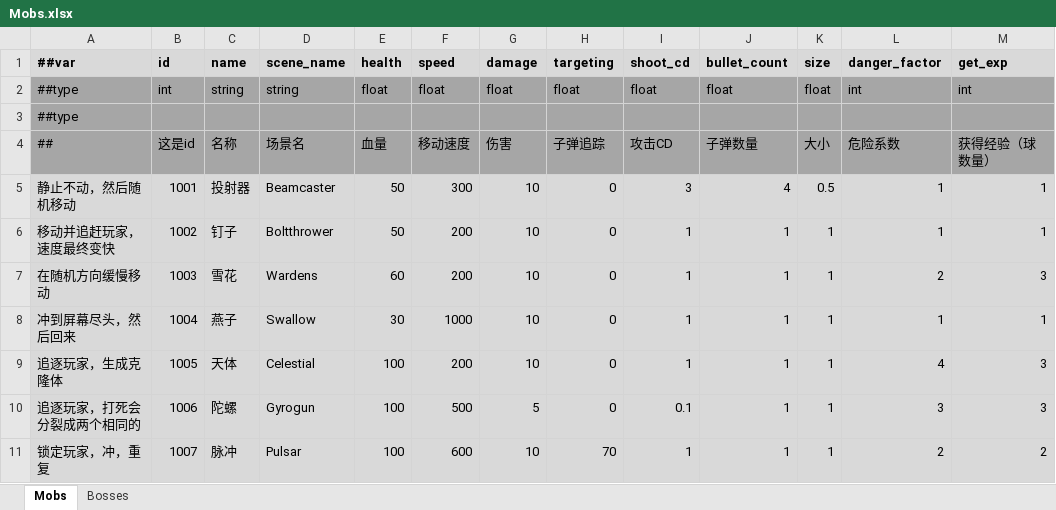
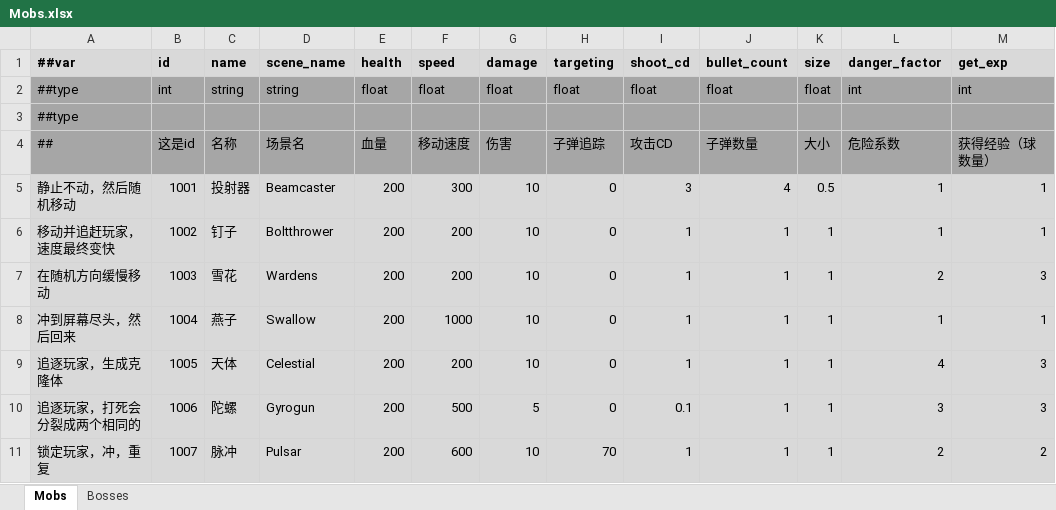
Before and after one commit to Abab-bk/NovaDrift, an Excel workbook: Tools/Luban/Datas/Mobs.xlsx, sheet Mobs, drawn as a sheet; values as stored, in another font and other column widths than the file's, no borders; the diff names each change by its address in the sheet, - before the commit and + after, or states it on an @@ line.

```diff
--- a/Tools/Luban/Datas/Mobs.xlsx (sheet Mobs)
+++ b/Tools/Luban/Datas/Mobs.xlsx (sheet Mobs)
-E5:E6 (health): 50
+E5:E6 (health): 200
-E7 (health): 60
+E7 (health): 200
-E8 (health): 30
+E8 (health): 200
-E9:E11 (health): 100
+E9:E11 (health): 200
```
Also changed, not shown: Tools/Luban/Datas/Constants.xlsx, 13 other files.
